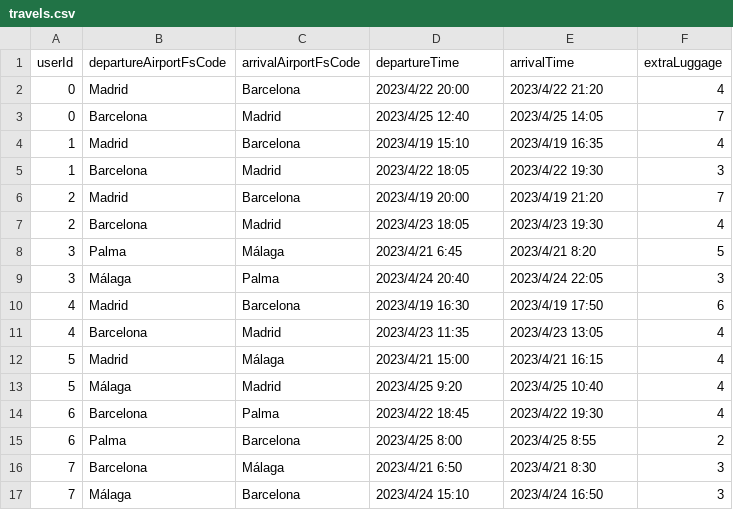
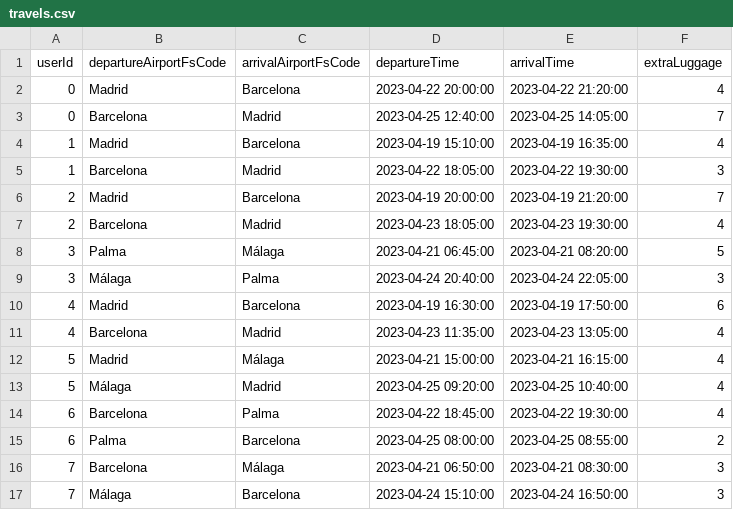
Before and after one commit to SYusupov/BDM_Cargo_Analytics, a CSV file: formatted_zone/travels.csv, drawn as a sheet; only a part is shown; the diff covers the shown part only.

Commit message:
Fixing formatted_zone output

```diff
--- a/formatted_zone/travels.csv
+++ b/formatted_zone/travels.csv
@@ -1,17 +1,17 @@
 userId,departureAirportFsCode,arrivalAirportFsCode,departureTime,arrivalTime,extraLuggage
-0,Madrid,Barcelona,2023/4/22 20:00,2023/4/22 21:20,4
-0,Barcelona,Madrid,2023/4/25 12:40,2023/4/25 14:05,7
-1,Madrid,Barcelona,2023/4/19 15:10,2023/4/19 16:35,4
-1,Barcelona,Madrid,2023/4/22 18:05,2023/4/22 19:30,3
-2,Madrid,Barcelona,2023/4/19 20:00,2023/4/19 21:20,7
-2,Barcelona,Madrid,2023/4/23 18:05,2023/4/23 19:30,4
-3,Palma,Málaga,2023/4/21 6:45,2023/4/21 8:20,5
-3,Málaga,Palma,2023/4/24 20:40,2023/4/24 22:05,3
-4,Madrid,Barcelona,2023/4/19 16:30,2023/4/19 17:50,6
-4,Barcelona,Madrid,2023/4/23 11:35,2023/4/23 13:05,4
-5,Madrid,Málaga,2023/4/21 15:00,2023/4/21 16:15,4
-5,Málaga,Madrid,2023/4/25 9:20,2023/4/25 10:40,4
-6,Barcelona,Palma,2023/4/22 18:45,2023/4/22 19:30,4
-6,Palma,Barcelona,2023/4/25 8:00,2023/4/25 8:55,2
-7,Barcelona,Málaga,2023/4/21 6:50,2023/4/21 8:30,3
-7,Málaga,Barcelona,2023/4/24 15:10,2023/4/24 16:50,3
+0,Madrid,Barcelona,2023-04-22 20:00:00,2023-04-22 21:20:00,4
+0,Barcelona,Madrid,2023-04-25 12:40:00,2023-04-25 14:05:00,7
+1,Madrid,Barcelona,2023-04-19 15:10:00,2023-04-19 16:35:00,4
+1,Barcelona,Madrid,2023-04-22 18:05:00,2023-04-22 19:30:00,3
+2,Madrid,Barcelona,2023-04-19 20:00:00,2023-04-19 21:20:00,7
+2,Barcelona,Madrid,2023-04-23 18:05:00,2023-04-23 19:30:00,4
+3,Palma,Málaga,2023-04-21 06:45:00,2023-04-21 08:20:00,5
+3,Málaga,Palma,2023-04-24 20:40:00,2023-04-24 22:05:00,3
+4,Madrid,Barcelona,2023-04-19 16:30:00,2023-04-19 17:50:00,6
+4,Barcelona,Madrid,2023-04-23 11:35:00,2023-04-23 13:05:00,4
+5,Madrid,Málaga,2023-04-21 15:00:00,2023-04-21 16:15:00,4
+5,Málaga,Madrid,2023-04-25 09:20:00,2023-04-25 10:40:00,4
+6,Barcelona,Palma,2023-04-22 18:45:00,2023-04-22 19:30:00,4
+6,Palma,Barcelona,2023-04-25 08:00:00,2023-04-25 08:55:00,2
+7,Barcelona,Málaga,2023-04-21 06:50:00,2023-04-21 08:30:00,3
+7,Málaga,Barcelona,2023-04-24 15:10:00,2023-04-24 16:50:00,3
```
Also changed, not shown: 48 edited cells elsewhere in this file, formatted_zone/products.csv, 2 other files.
